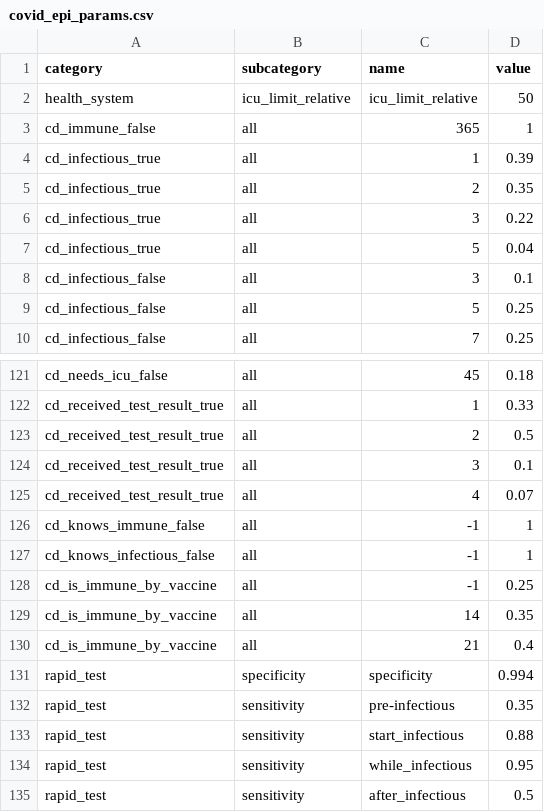
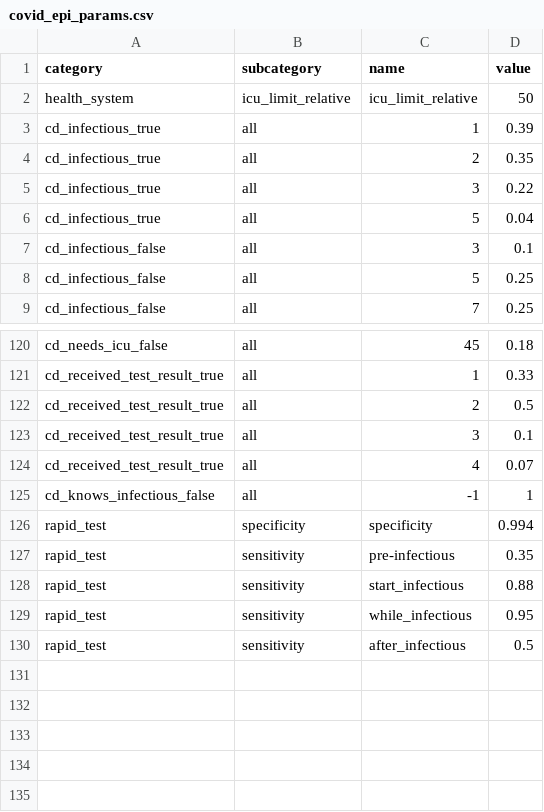
Before and after one commit to covid-19-impact-lab/sid, a CSV file: src/sid/covid_epi_params.csv, drawn as a sheet; only a part is shown, gaps mark what is left out; the diff names each change by its address in the sheet, - before the commit and + after, or states it on an @@ line.

```diff
--- a/src/sid/covid_epi_params.csv
+++ b/src/sid/covid_epi_params.csv
-row 3: cd_immune_false | all | 365 | 1
-row 126: cd_knows_immune_false | all | -1 | 1
-row 128: cd_is_immune_by_vaccine | all | -1 | 0.25
-row 129: cd_is_immune_by_vaccine | all | 14 | 0.35
-row 130: cd_is_immune_by_vaccine | all | 21 | 0.4
```
Also changed, not shown: 35 other files.
